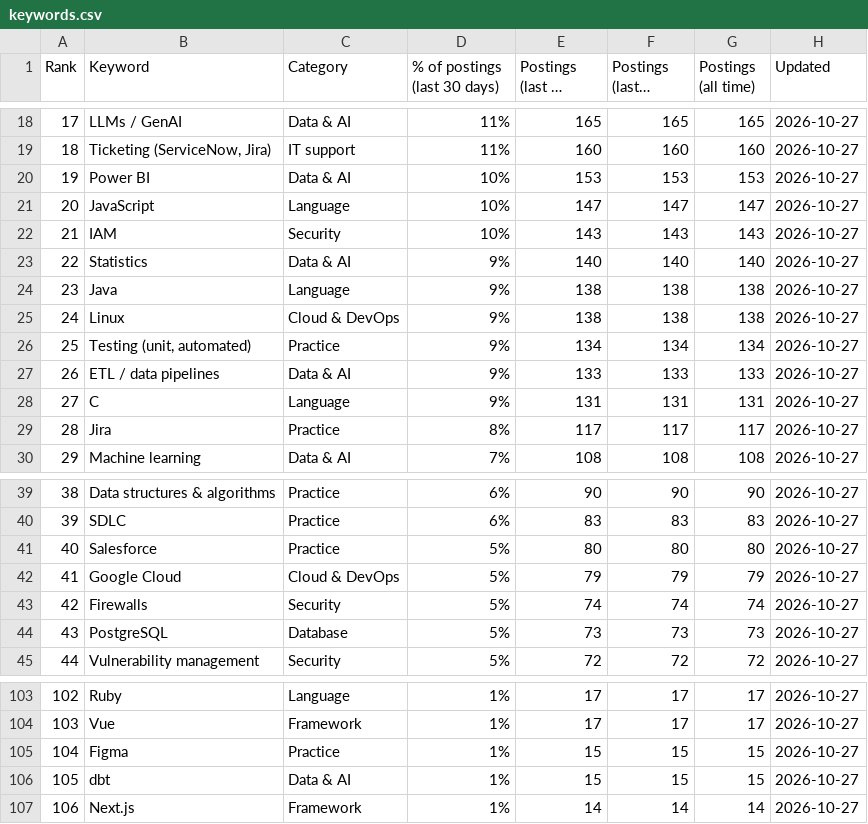
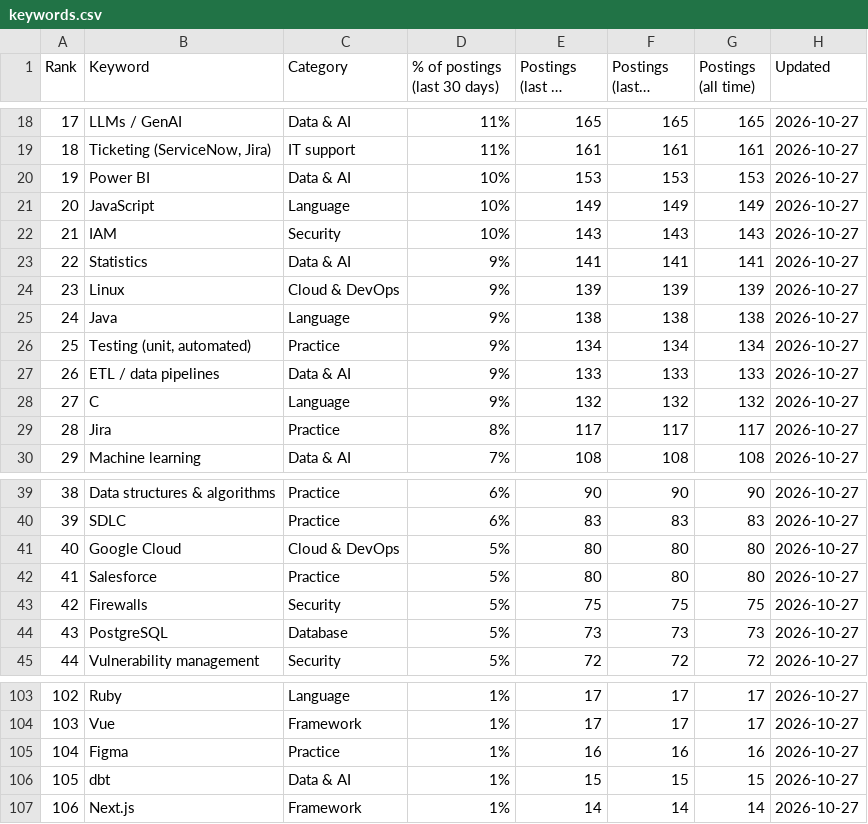
Before and after one commit to sagarh12/canada-jobs-feed, a CSV file: feed/keywords.csv, drawn as a sheet; only a part is shown, gaps mark what is left out; long unchanged cells end in …; the diff covers the shown part only; the diff names each change by its address in the sheet, - before the commit and + after, or states it on an @@ line.

```diff
--- a/feed/keywords.csv
+++ b/feed/keywords.csv
-E19 (Postings (last 30 days)): 160
+E19 (Postings (last 30 days)): 161
-F19 (Postings (last 7 days)): 160
+F19 (Postings (last 7 days)): 161
-G19 (Postings (all time)): 160
+G19 (Postings (all time)): 161
-E21 (Postings (last 30 days)): 147
+E21 (Postings (last 30 days)): 149
-F21 (Postings (last 7 days)): 147
+F21 (Postings (last 7 days)): 149
-G21 (Postings (all time)): 147
+G21 (Postings (all time)): 149
-E23 (Postings (last 30 days)): 140
+E23 (Postings (last 30 days)): 141
-F23 (Postings (last 7 days)): 140
+F23 (Postings (last 7 days)): 141
-G23 (Postings (all time)): 140
+G23 (Postings (all time)): 141
-B24 (Keyword): Java
+B24 (Keyword): Linux
-C24 (Category): Language
+C24 (Category): Cloud & DevOps
-E24 (Postings (last 30 days)): 138
+E24 (Postings (last 30 days)): 139
-F24 (Postings (last 7 days)): 138
+F24 (Postings (last 7 days)): 139
-G24 (Postings (all time)): 138
+G24 (Postings (all time)): 139
-B25 (Keyword): Linux
+B25 (Keyword): Java
-C25 (Category): Cloud & DevOps
+C25 (Category): Language
-E28 (Postings (last 30 days)): 131
+E28 (Postings (last 30 days)): 132
-F28 (Postings (last 7 days)): 131
+F28 (Postings (last 7 days)): 132
-G28 (Postings (all time)): 131
+G28 (Postings (all time)): 132
-B41 (Keyword): Salesforce
+B41 (Keyword): Google Cloud
-C41 (Category): Practice
+C41 (Category): Cloud & DevOps
-B42 (Keyword): Google Cloud
+B42 (Keyword): Salesforce
-C42 (Category): Cloud & DevOps
+C42 (Category): Practice
-E42 (Postings (last 30 days)): 79
+E42 (Postings (last 30 days)): 80
-F42 (Postings (last 7 days)): 79
+F42 (Postings (last 7 days)): 80
-G42 (Postings (all time)): 79
+G42 (Postings (all time)): 80
-E43 (Postings (last 30 days)): 74
+E43 (Postings (last 30 days)): 75
-F43 (Postings (last 7 days)): 74
+F43 (Postings (last 7 days)): 75
-G43 (Postings (all time)): 74
+G43 (Postings (all time)): 75
-E105 (Postings (last 30 days)): 15
+E105 (Postings (last 30 days)): 16
-F105 (Postings (last 7 days)): 15
+F105 (Postings (last 7 days)): 16
-G105 (Postings (all time)): 15
+G105 (Postings (all time)): 16
```
Also changed, not shown: 71 edited cells elsewhere in this file, 3 other files.
